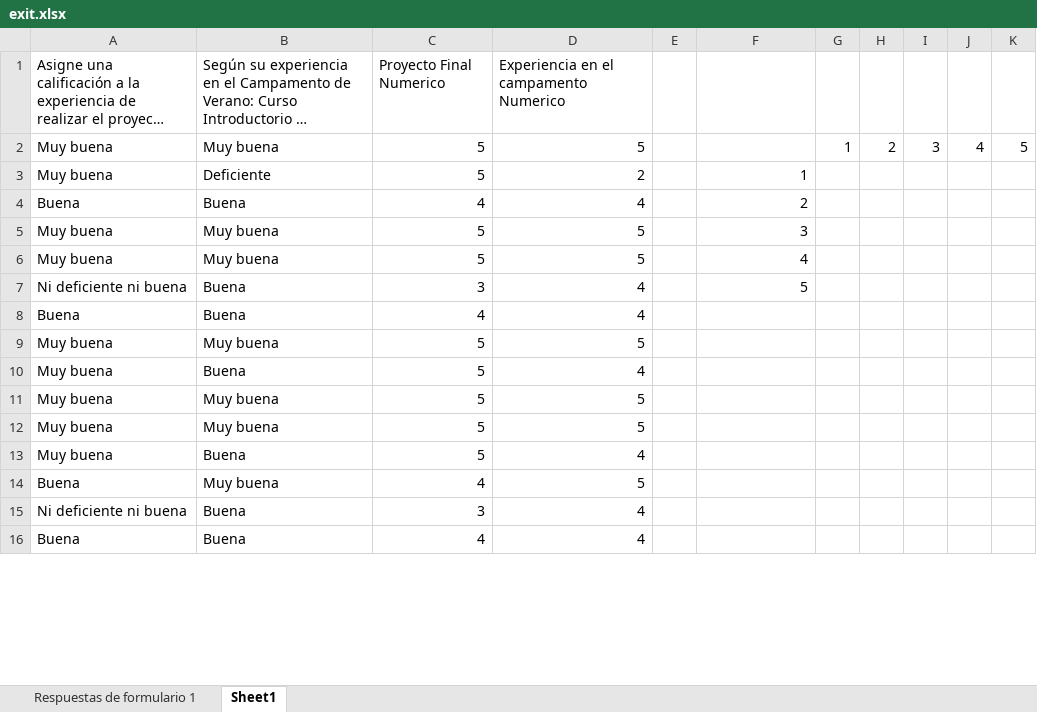
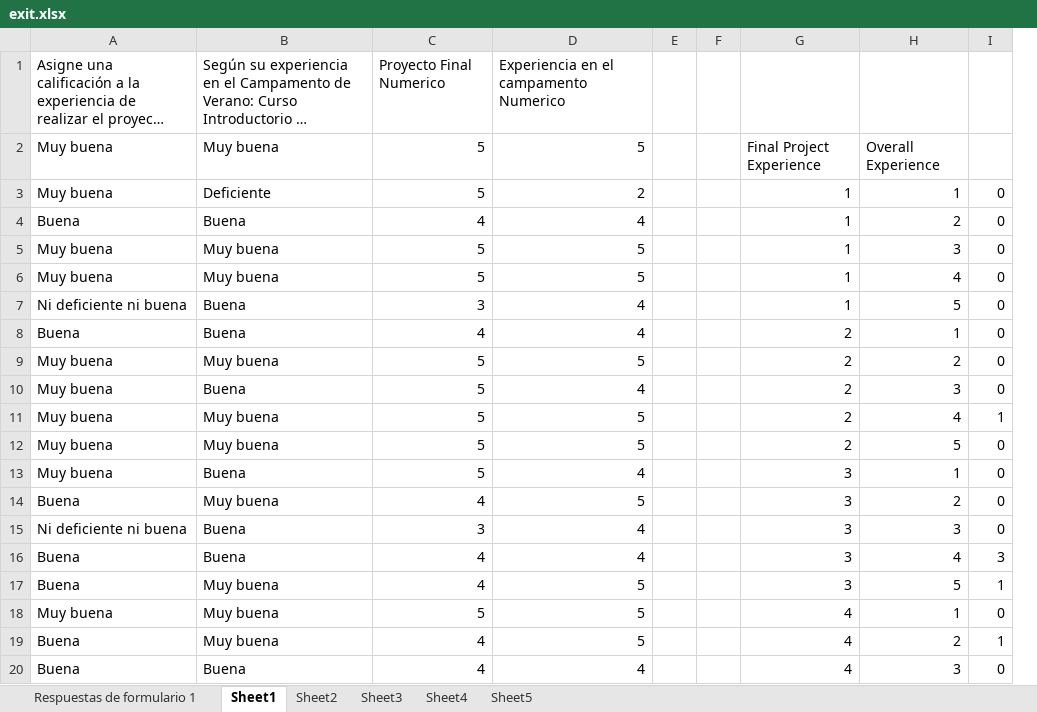
Before and after one commit to legadoTIC/DataAnalysis-2023, an Excel workbook: data/exit.xlsx, sheet Sheet1, drawn as a sheet; only a part is shown; long unchanged cells end in …; values as stored, in another font and other column widths than the file's, no borders; charts and pictures not drawn; removed rows and columns are numbered as before the commit, all else as after; the diff covers the shown part only; the diff names each change by its address in the sheet, - before the commit and + after, or states it on an @@ line.

```diff
--- a/data/exit.xlsx (sheet Sheet1)
+++ b/data/exit.xlsx (sheet Sheet1)
+sheet tab: Sheet2
+sheet tab: Sheet3
+sheet tab: Sheet4
+sheet tab: Sheet5
+column F, empty
-column G, row 2: 1
-column H, row 2: 2
-column I, row 2: 3
-column J, row 2: 4
-column K, row 2: 5
+column H, rows 2-3: Overall Experience | 1; rows 8-9: 1 | 2; rows 18-20: 1 | 2 | 3
+column I, row 3: 0; rows 8-9: 0 | 0; rows 18-20: 0 | 1 | 0
-G2: (empty)
+G2: Final Project Experience
+row 4: Buena | Buena | 4 | 4 |  |  | 1 | 2 | 0
+row 5: Muy buena | Muy buena | 5 | 5 |  |  | 1 | 3 | 0
+row 6: Muy buena | Muy buena | 5 | 5 |  |  | 1 | 4 | 0
+row 7: Ni deficiente ni buena | Buena | 3 | 4 |  |  | 1 | 5 | 0
-G9: 3
+G9: 2
+row 10: Muy buena | Buena | 5 | 4 |  |  | 2 | 3 | 0
+row 11: Muy buena | Muy buena | 5 | 5 |  |  | 2 | 4 | 1
+row 12: Muy buena | Muy buena | 5 | 5 |  |  | 2 | 5 | 0
+row 13: Muy buena | Buena | 5 | 4 |  |  | 3 | 1 | 0
+row 14: Buena | Muy buena | 4 | 5 |  |  | 3 | 2 | 0
+row 15: Ni deficiente ni buena | Buena | 3 | 4 |  |  | 3 | 3 | 0
+row 16: Buena | Buena | 4 | 4 |  |  | 3 | 4 | 3
+row 17: Buena | Muy buena | 4 | 5 |  |  | 3 | 5 | 1
-row 7: Ni deficiente ni buena | Buena | 3 | 4 |  | 5
-row 8: Buena | Buena | 4 | 4
-row 9: Muy buena | Muy buena | 5 | 5
-row 10: Muy buena | Buena | 5 | 4
-row 11: Muy buena | Muy buena | 5 | 5
-row 12: Muy buena | Muy buena | 5 | 5
-row 13: Muy buena | Buena | 5 | 4
-G19: (empty)
+G19: 4
-row 15: Ni deficiente ni buena | Buena | 3 | 4
-G20: (empty)
+G20: 4
```
Also changed, not shown: 1 added row, 5 removed rows and 6 edited cells elsewhere in this sheet, formulas that keep their value, charts or pictures.
